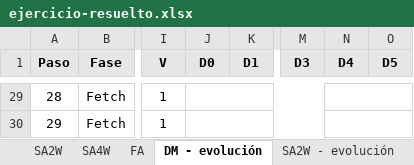
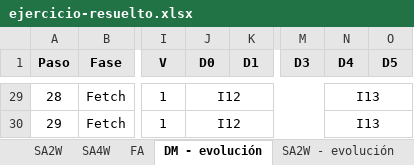
Before and after one commit to FACIIAN/cachetrace, an Excel workbook: examples/ejercicio-resuelto.xlsx, sheet DM - evolución, drawn as a sheet; only a part is shown, gaps mark what is left out; values as stored, in another font and other column widths than the file's, no borders; the diff covers the shown part only; the diff names each change by its address in the sheet, - before the commit and + after, or states it on an @@ line.

```diff
--- a/examples/ejercicio-resuelto.xlsx (sheet DM - evolución)
+++ b/examples/ejercicio-resuelto.xlsx (sheet DM - evolución)
-J29:J30 (D0): (empty)
+J29:J30 (D0): I12
-N29:N30 (D4): (empty)
+N29:N30 (D4): I13
```
Also changed, not shown: 42 edited cells elsewhere in this sheet, sheet SA2W - evolución, sheet SA4W - evolución, sheet FA - evolución, sheet FA, sheet Mapeo Directo(DM), sheet SA4W, 1 more sheet, 5 other files.
